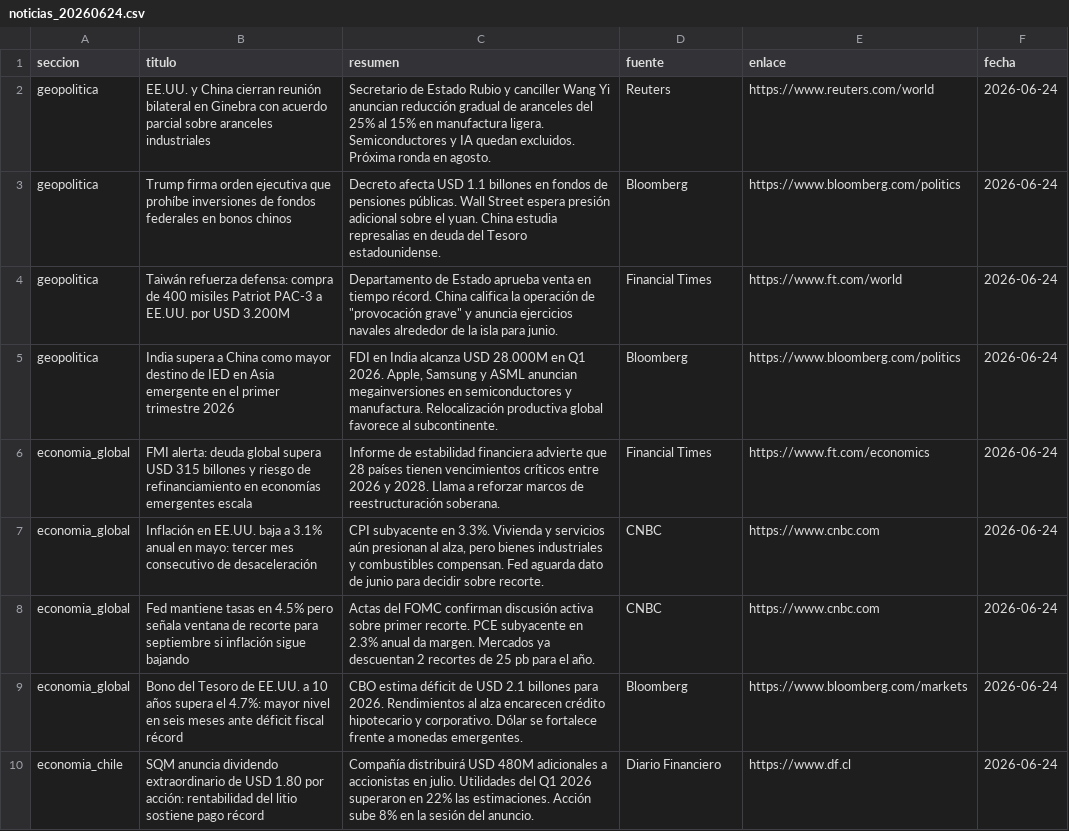
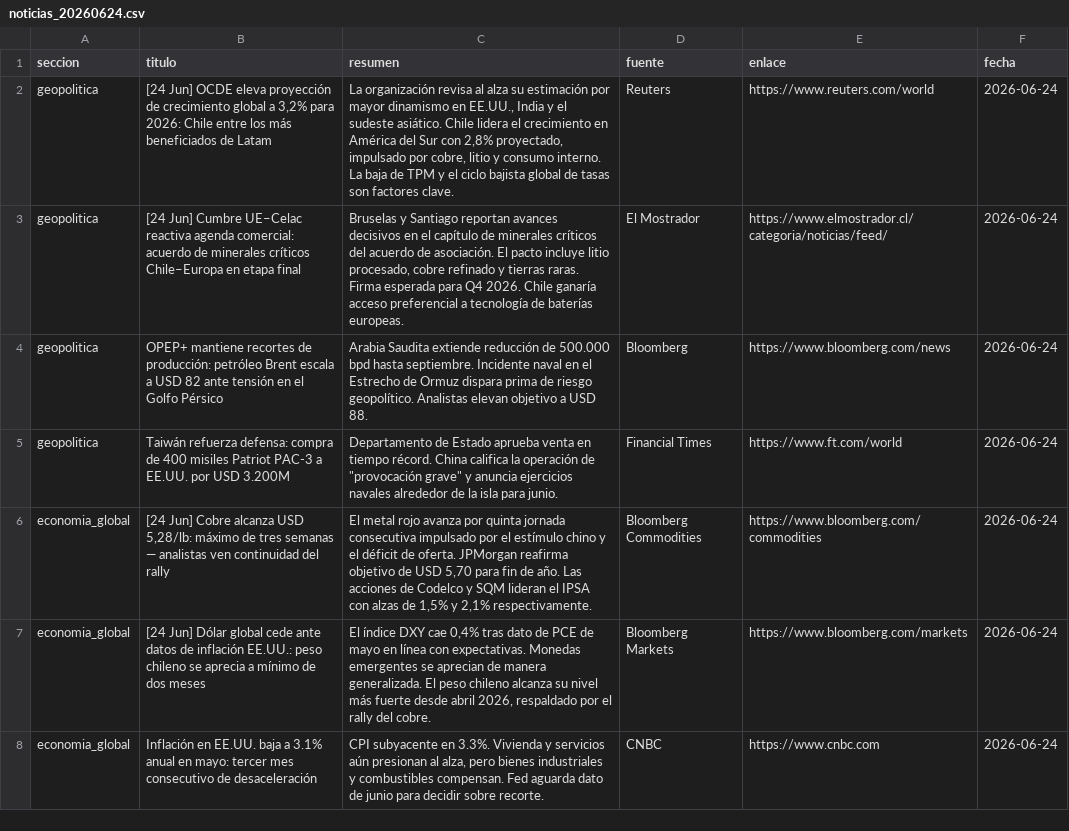
Before and after one commit to erickfranciscohernandez/financiero, a CSV file: noticias_20260624.csv, drawn as a sheet; only a part is shown; the diff covers the shown part only.

```diff
--- a/noticias_20260624.csv
+++ b/noticias_20260624.csv
@@ -1,10 +1,8 @@
 seccion,titulo,resumen,fuente,enlace,fecha
-geopolitica,EE.UU. y China cierran reunión bilateral en Ginebra con acuerdo parcial sobre aranceles industriales,Secretario de Estado Rubio y canciller Wang Yi anuncian reducción gradual de aranceles del 25% al 15% en manufactura ligera. Semiconductores y IA quedan excluidos. Próxima ronda en agosto.,Reuters,https://www.reuters.com/world,2026-06-24
-geopolitica,Trump firma orden ejecutiva que prohíbe inversiones de fondos federales en bonos chinos,Decreto afecta USD 1.1 billones en fondos de pensiones públicas. Wall Street espera presión adicional sobre el yuan. China estudia represalias en deuda del Tesoro estadounidense.,Bloomberg,https://www.bloomberg.com/politics,2026-06-24
+geopolitica,"[24 Jun] OCDE eleva proyección de crecimiento global a 3,2% para 2026: Chile entre los más beneficiados de Latam","La organización revisa al alza su estimación por mayor dinamismo en EE.UU., India y el sudeste asiático. Chile lidera el crecimiento en América del Sur con 2,8% proyectado, impulsado por cobre, litio y consumo interno. La baja de TPM y el ciclo bajista global de tasas son factores clave.",Reuters,https://www.reuters.com/world,2026-06-24
+geopolitica,[24 Jun] Cumbre UE–Celac reactiva agenda comercial: acuerdo de minerales críticos Chile–Europa en etapa final,"Bruselas y Santiago reportan avances decisivos en el capítulo de minerales críticos del acuerdo de asociación. El pacto incluye litio procesado, cobre refinado y tierras raras. Firma esperada para Q4 2026. Chile ganaría acceso preferencial a tecnología de baterías europeas.",El Mostrador,https://www.elmostrador.cl/categoria/noticias/feed/,2026-06-24
+geopolitica,OPEP+ mantiene recortes de producción: petróleo Brent escala a USD 82 ante tensión en el Golfo Pérsico,Arabia Saudita extiende reducción de 500.000 bpd hasta septiembre. Incidente naval en el Estrecho de Ormuz dispara prima de riesgo geopolítico. Analistas elevan objetivo a USD 88.,Bloomberg,https://www.bloomberg.com/news,2026-06-24
 geopolitica,Taiwán refuerza defensa: compra de 400 misiles Patriot PAC-3 a EE.UU. por USD 3.200M,"Departamento de Estado aprueba venta en tiempo récord. China califica la operación de ""provocación grave"" y anuncia ejercicios navales alrededor de la isla para junio.",Financial Times,https://www.ft.com/world,2026-06-24
-geopolitica,India supera a China como mayor destino de IED en Asia emergente en el primer trimestre 2026,"FDI en India alcanza USD 28.000M en Q1 2026. Apple, Samsung y ASML anuncian megainversiones en semiconductores y manufactura. Relocalización productiva global favorece al subcontinente.",Bloomberg,https://www.bloomberg.com/politics,2026-06-24
-economia_global,FMI alerta: deuda global supera USD 315 billones y riesgo de refinanciamiento en economías emergentes escala,Informe de estabilidad financiera advierte que 28 países tienen vencimientos críticos entre 2026 y 2028. Llama a reforzar marcos de reestructuración soberana.,Financial Times,https://www.ft.com/economics,2026-06-24
+economia_global,"[24 Jun] Cobre alcanza USD 5,28/lb: máximo de tres semanas — analistas ven continuidad del rally","El metal rojo avanza por quinta jornada consecutiva impulsado por el estímulo chino y el déficit de oferta. JPMorgan reafirma objetivo de USD 5,70 para fin de año. Las acciones de Codelco y SQM lideran el IPSA con alzas de 1,5% y 2,1% respectivamente.",Bloomberg Commodities,https://www.bloomberg.com/commodities,2026-06-24
+economia_global,[24 Jun] Dólar global cede ante datos de inflación EE.UU.: peso chileno se aprecia a mínimo de dos meses,"El índice DXY cae 0,4% tras dato de PCE de mayo en línea con expectativas. Monedas emergentes se aprecian de manera generalizada. El peso chileno alcanza su nivel más fuerte desde abril 2026, respaldado por el rally del cobre.",Bloomberg Markets,https://www.bloomberg.com/markets,2026-06-24
 economia_global,Inflación en EE.UU. baja a 3.1% anual en mayo: tercer mes consecutivo de desaceleración,"CPI subyacente en 3.3%. Vivienda y servicios aún presionan al alza, pero bienes industriales y combustibles compensan. Fed aguarda dato de junio para decidir sobre recorte.",CNBC,https://www.cnbc.com,2026-06-24
-economia_global,Fed mantiene tasas en 4.5% pero señala ventana de recorte para septiembre si inflación sigue bajando,Actas del FOMC confirman discusión activa sobre primer recorte. PCE subyacente en 2.3% anual da margen. Mercados ya descuentan 2 recortes de 25 pb para el año.,CNBC,https://www.cnbc.com,2026-06-24
-economia_global,Bono del Tesoro de EE.UU. a 10 años supera el 4.7%: mayor nivel en seis meses ante déficit fiscal récord,CBO estima déficit de USD 2.1 billones para 2026. Rendimientos al alza encarecen crédito hipotecario y corporativo. Dólar se fortalece frente a monedas emergentes.,Bloomberg,https://www.bloomberg.com/markets,2026-06-24
-economia_chile,SQM anuncia dividendo extraordinario de USD 1.80 por acción: rentabilidad del litio sostiene pago récord,Compañía distribuirá USD 480M adicionales a accionistas en julio. Utilidades del Q1 2026 superaron en 22% las estimaciones. Acción sube 8% en la sesión del anuncio.,Diario Financiero,https://www.df.cl,2026-06-24
```
Also changed, not shown: 10 added rows, 8 removed rows and 37 edited cells elsewhere in this file, 8 other files.
